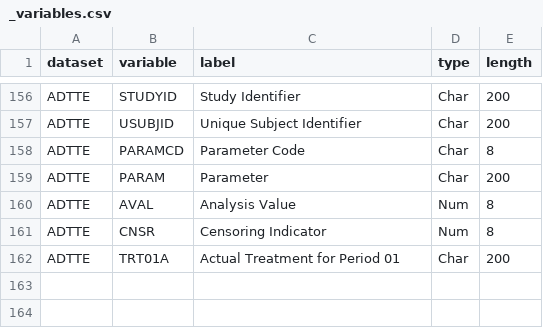
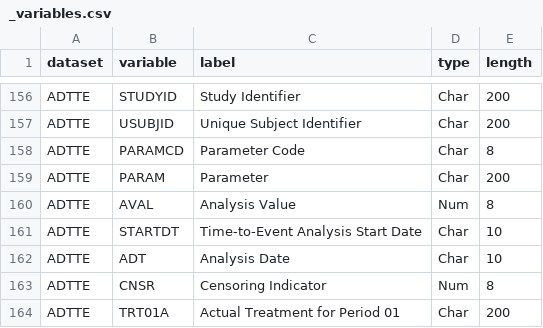
Before and after one commit to pendingintent/bc-supporting-synthetic-data, a CSV file: datasets/_variables.csv, drawn as a sheet; only a part is shown, gaps mark what is left out; the diff names each change by its address in the sheet, - before the commit and + after, or states it on an @@ line.

```diff
--- a/datasets/_variables.csv
+++ b/datasets/_variables.csv
+row 161: ADTTE | STARTDT | Time-to-Event Analysis Start Date | Char | 10
+row 162: ADTTE | ADT | Analysis Date | Char | 10
```
Also changed, not shown: datasets/ADTTE.csv, 1 other file.
